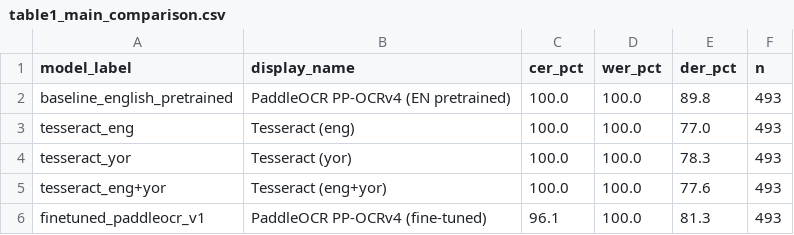
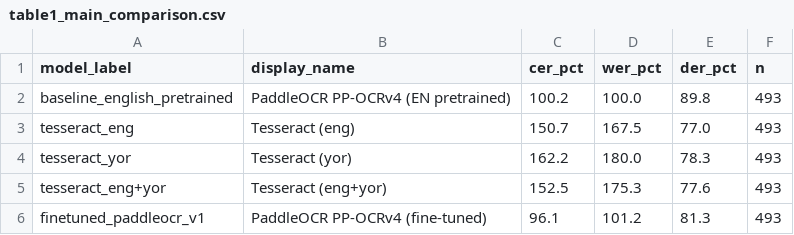
Before and after one commit to sam4rano/yoruba_ocr_research, a CSV file: results/tables/table1_main_comparison.csv, drawn as a sheet.

```diff
--- a/results/tables/table1_main_comparison.csv
+++ b/results/tables/table1_main_comparison.csv
@@ -1,6 +1,6 @@
 model_label,display_name,cer_pct,wer_pct,der_pct,n
-baseline_english_pretrained,PaddleOCR PP-OCRv4 (EN pretrained),100.0,100.0,89.8,493
-tesseract_eng,Tesseract (eng),100.0,100.0,77.0,493
-tesseract_yor,Tesseract (yor),100.0,100.0,78.3,493
-tesseract_eng+yor,Tesseract (eng+yor),100.0,100.0,77.6,493
-finetuned_paddleocr_v1,PaddleOCR PP-OCRv4 (fine-tuned),96.1,100.0,81.3,493
+baseline_english_pretrained,PaddleOCR PP-OCRv4 (EN pretrained),100.2,100.0,89.8,493
+tesseract_eng,Tesseract (eng),150.7,167.5,77.0,493
+tesseract_yor,Tesseract (yor),162.2,180.0,78.3,493
+tesseract_eng+yor,Tesseract (eng+yor),152.5,175.3,77.6,493
+finetuned_paddleocr_v1,PaddleOCR PP-OCRv4 (fine-tuned),96.1,101.2,81.3,493
```
Also changed, not shown: results/tables/ablation_data_size.csv, 25 other files.
